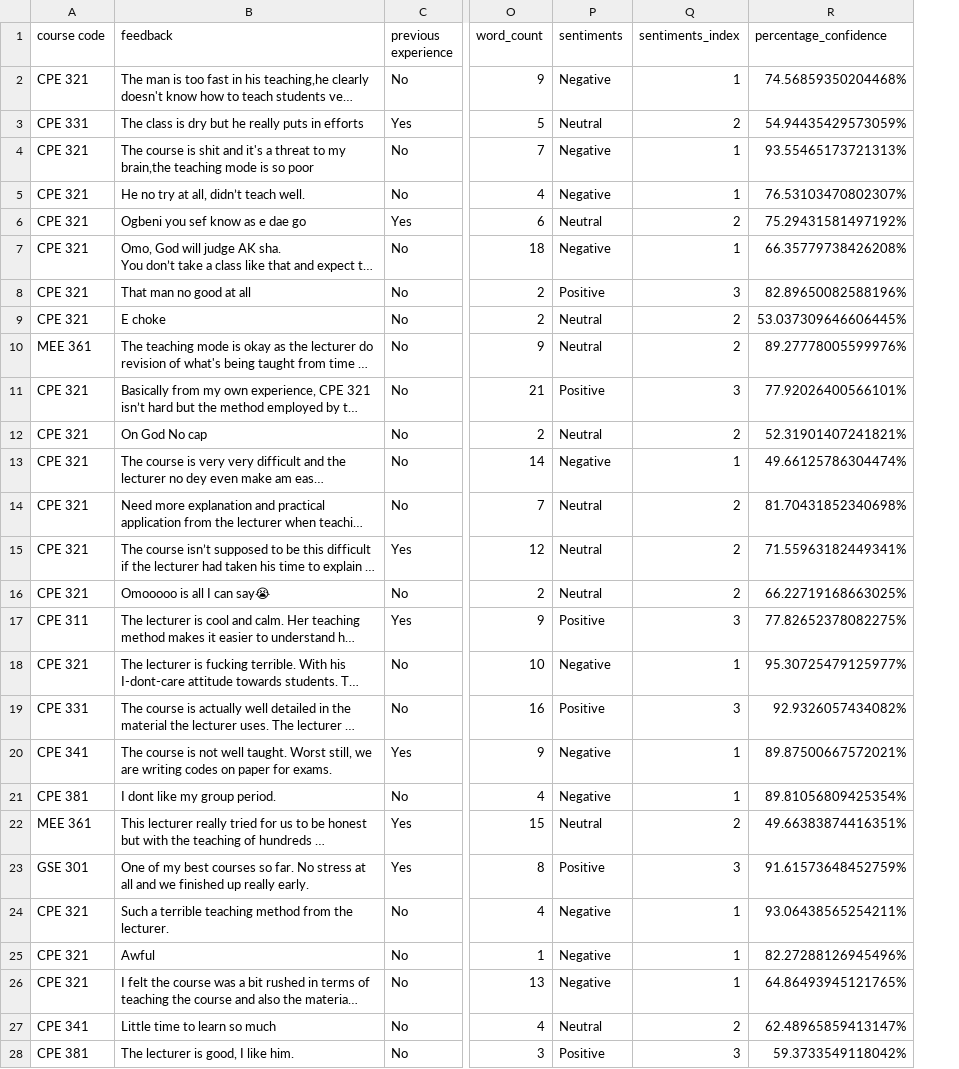
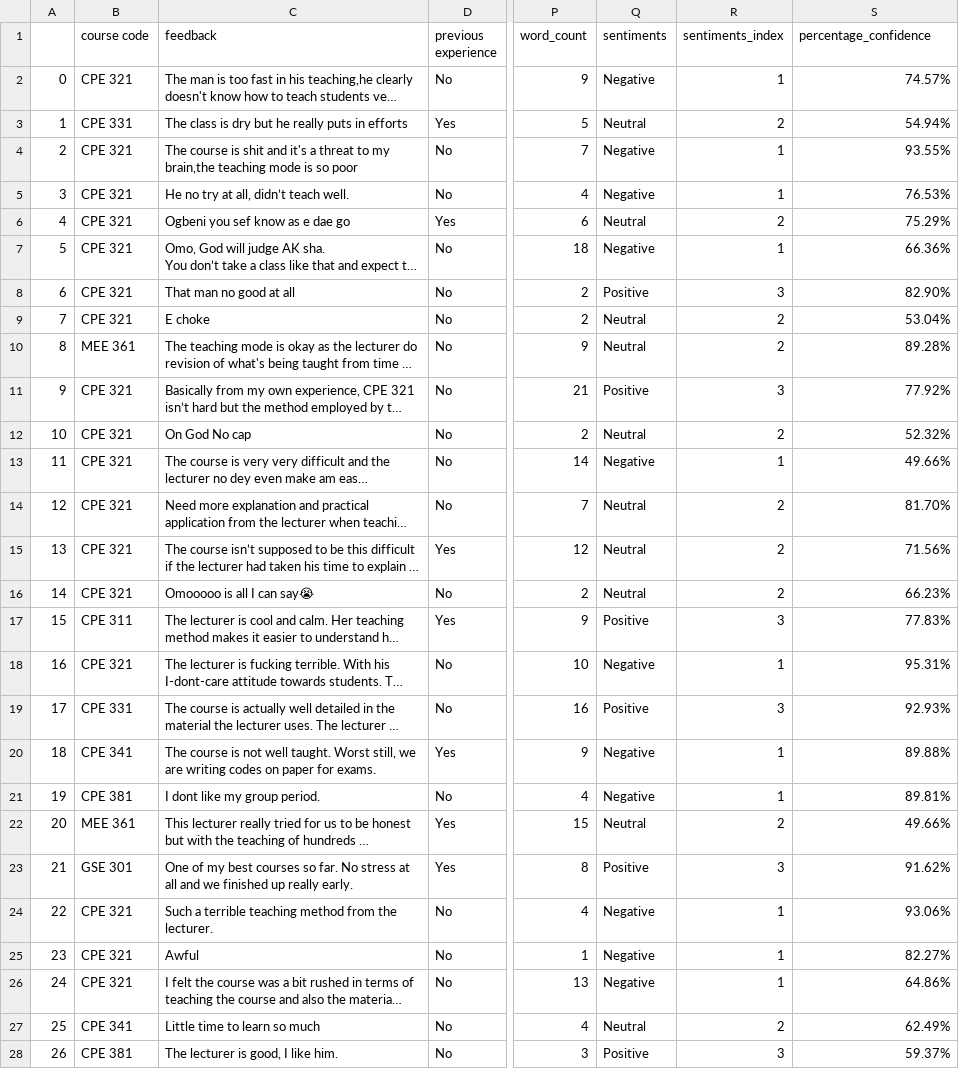
Before and after one commit to Abdulraqib20/Computer-Engineering-Students-Sentiments-Analyzer-App, a CSV file: survey_data.csv, drawn as a sheet; only a part is shown, gaps mark what is left out; long unchanged cells end in …; addresses are those after the commit; the diff covers the shown part only; the diff names each change by its address in the sheet, - before the commit and + after, or states it on an @@ line.

Commit message:
Add files via upload

```diff
--- a/survey_data.csv
+++ b/survey_data.csv
+column A, rows 2-28: 0 | 1 | 2 | 3 | 4 | 5 | 6 | 7 | 8 | 9 | 10 | 11 | 12 | 13 | 14 | 15 | 16 | 17 | 18 | 19 | 20 | 21 | 22 | 23 | 24 | 25 | 26
-S2 (percentage_confidence): 74.56859350204468%
+S2 (percentage_confidence): 74.57%
-S3 (percentage_confidence): 54.94435429573059%
+S3 (percentage_confidence): 54.94%
-S4 (percentage_confidence): 93.55465173721313%
+S4 (percentage_confidence): 93.55%
-S5 (percentage_confidence): 76.53103470802307%
+S5 (percentage_confidence): 76.53%
-S6 (percentage_confidence): 75.29431581497192%
+S6 (percentage_confidence): 75.29%
-S7 (percentage_confidence): 66.35779738426208%
+S7 (percentage_confidence): 66.36%
-S8 (percentage_confidence): 82.89650082588196%
+S8 (percentage_confidence): 82.90%
-S9 (percentage_confidence): 53.037309646606445%
+S9 (percentage_confidence): 53.04%
-S10 (percentage_confidence): 89.27778005599976%
+S10 (percentage_confidence): 89.28%
-S11 (percentage_confidence): 77.92026400566101%
+S11 (percentage_confidence): 77.92%
-S12 (percentage_confidence): 52.31901407241821%
+S12 (percentage_confidence): 52.32%
-S13 (percentage_confidence): 49.66125786304474%
+S13 (percentage_confidence): 49.66%
-S14 (percentage_confidence): 81.70431852340698%
+S14 (percentage_confidence): 81.70%
-S15 (percentage_confidence): 71.55963182449341%
+S15 (percentage_confidence): 71.56%
-S16 (percentage_confidence): 66.22719168663025%
+S16 (percentage_confidence): 66.23%
-S17 (percentage_confidence): 77.82652378082275%
+S17 (percentage_confidence): 77.83%
-S18 (percentage_confidence): 95.30725479125977%
+S18 (percentage_confidence): 95.31%
-S19 (percentage_confidence): 92.9326057434082%
+S19 (percentage_confidence): 92.93%
-S20 (percentage_confidence): 89.87500667572021%
+S20 (percentage_confidence): 89.88%
-S21 (percentage_confidence): 89.81056809425354%
+S21 (percentage_confidence): 89.81%
-S22 (percentage_confidence): 49.66383874416351%
+S22 (percentage_confidence): 49.66%
-S23 (percentage_confidence): 91.61573648452759%
+S23 (percentage_confidence): 91.62%
-S24 (percentage_confidence): 93.06438565254211%
+S24 (percentage_confidence): 93.06%
-S25 (percentage_confidence): 82.27288126945496%
+S25 (percentage_confidence): 82.27%
-S26 (percentage_confidence): 64.86493945121765%
+S26 (percentage_confidence): 64.86%
-S27 (percentage_confidence): 62.48965859413147%
+S27 (percentage_confidence): 62.49%
-S28 (percentage_confidence): 59.3733549118042%
+S28 (percentage_confidence): 59.37%
```
Also changed, not shown: 2 added rows and 73 edited cells elsewhere in this file.
